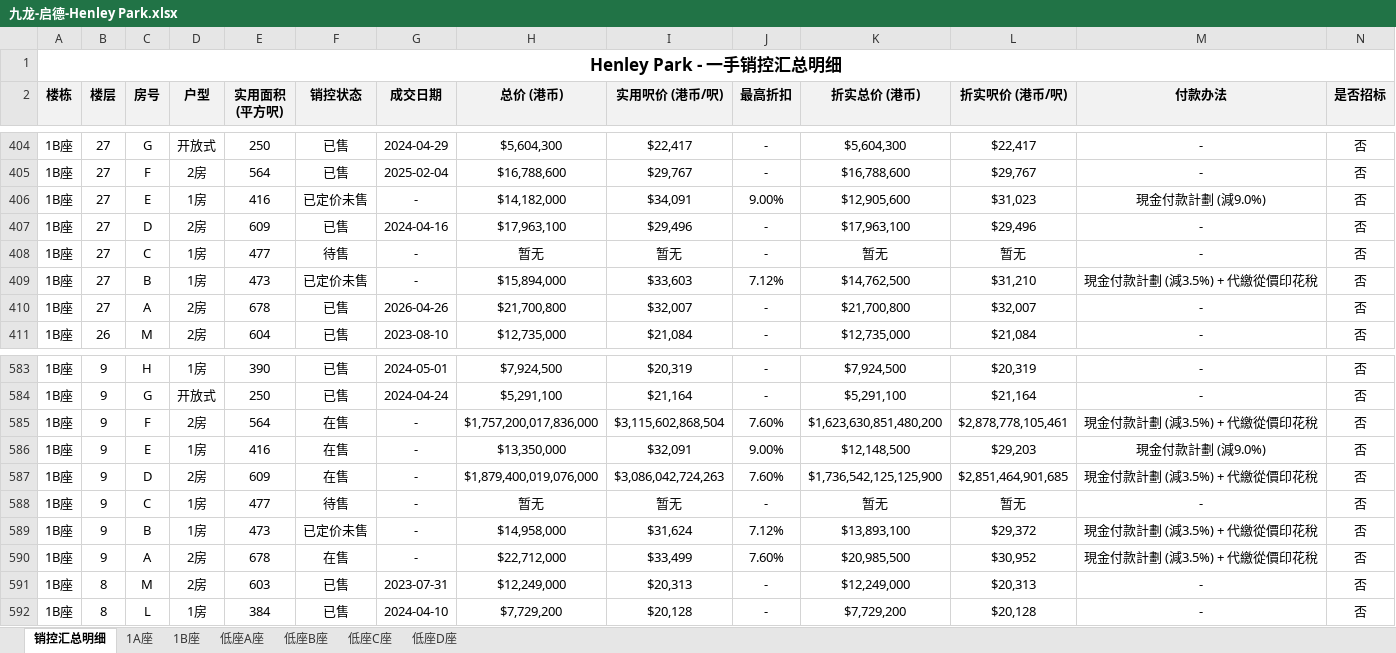
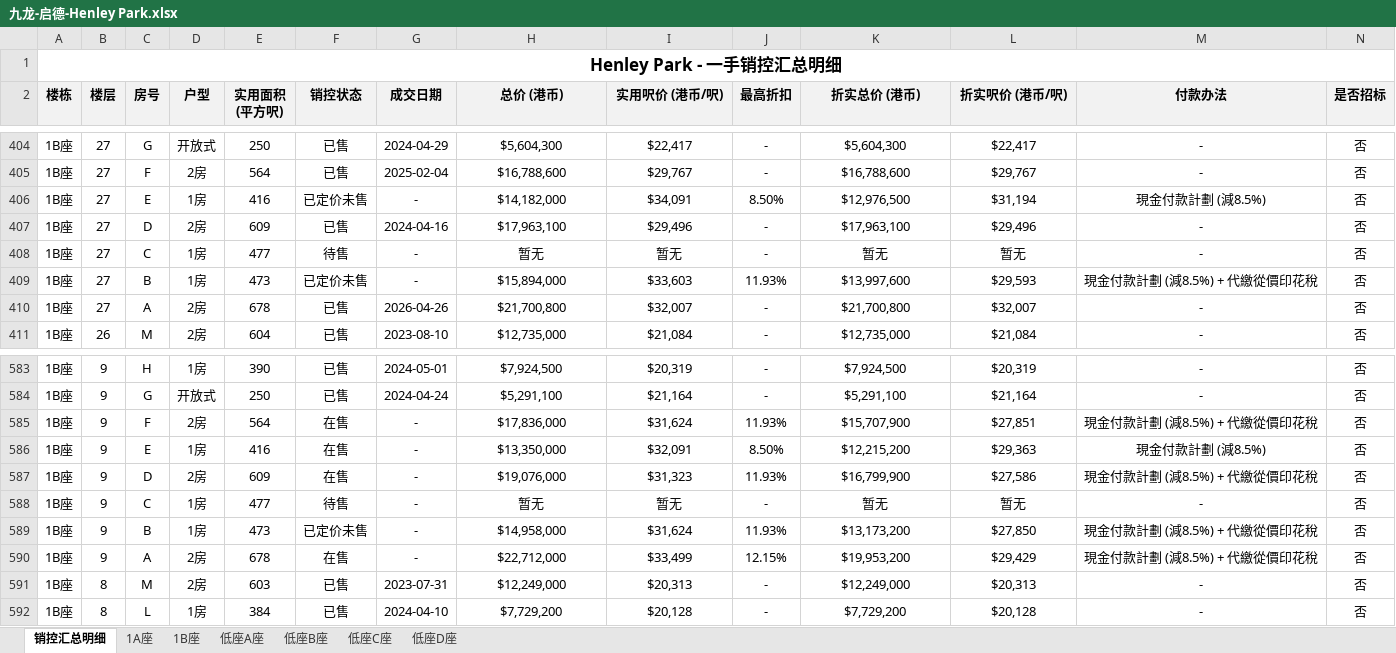
Before and after one commit to neil-studio/hk-properties, an Excel workbook: files/九龙-启德-Henley Park.xlsx, sheet 销控汇总明细, drawn as a sheet; only a part is shown, gaps mark what is left out; values as stored, in another font and other column widths than the file's, no borders; the diff covers the shown part only; the diff names each change by its address in the sheet, - before the commit and + after, or states it on an @@ line.

Commit message:
fix: correct Henley Park high zone discount rates to 8.5% and rebuild

```diff
--- a/files/九龙-启德-Henley Park.xlsx (sheet 销控汇总明细)
+++ b/files/九龙-启德-Henley Park.xlsx (sheet 销控汇总明细)
-J406 (最高折扣): 9.00%
+J406 (最高折扣): 8.50%
-K406 (折实总价 (港币)): $12,905,600
+K406 (折实总价 (港币)): $12,976,500
-L406 (折实呎价 (港币/呎)): $31,023
+L406 (折实呎价 (港币/呎)): $31,194
-M406 (付款办法): 現金付款計劃 (減9.0%)
+M406 (付款办法): 現金付款計劃 (減8.5%)
-J409 (最高折扣): 7.12%
+J409 (最高折扣): 11.93%
-K409 (折实总价 (港币)): $14,762,500
+K409 (折实总价 (港币)): $13,997,600
-L409 (折实呎价 (港币/呎)): $31,210
+L409 (折实呎价 (港币/呎)): $29,593
-M409 (付款办法): 現金付款計劃 (減3.5%) + 代繳從價印花稅
+M409 (付款办法): 現金付款計劃 (減8.5%) + 代繳從價印花稅
-H585 (总价 (港币)): $1,757,200,017,836,000
+H585 (总价 (港币)): $17,836,000
-I585 (实用呎价 (港币/呎)): $3,115,602,868,504
+I585 (实用呎价 (港币/呎)): $31,624
-J585 (最高折扣): 7.60%
+J585 (最高折扣): 11.93%
-K585 (折实总价 (港币)): $1,623,630,851,480,200
+K585 (折实总价 (港币)): $15,707,900
-L585 (折实呎价 (港币/呎)): $2,878,778,105,461
+L585 (折实呎价 (港币/呎)): $27,851
-M585 (付款办法): 現金付款計劃 (減3.5%) + 代繳從價印花稅
+M585 (付款办法): 現金付款計劃 (減8.5%) + 代繳從價印花稅
-J586 (最高折扣): 9.00%
+J586 (最高折扣): 8.50%
-K586 (折实总价 (港币)): $12,148,500
+K586 (折实总价 (港币)): $12,215,200
-L586 (折实呎价 (港币/呎)): $29,203
+L586 (折实呎价 (港币/呎)): $29,363
-M586 (付款办法): 現金付款計劃 (減9.0%)
+M586 (付款办法): 現金付款計劃 (減8.5%)
-H587 (总价 (港币)): $1,879,400,019,076,000
+H587 (总价 (港币)): $19,076,000
-I587 (实用呎价 (港币/呎)): $3,086,042,724,263
+I587 (实用呎价 (港币/呎)): $31,323
-J587 (最高折扣): 7.60%
+J587 (最高折扣): 11.93%
-K587 (折实总价 (港币)): $1,736,542,125,125,900
+K587 (折实总价 (港币)): $16,799,900
-L587 (折实呎价 (港币/呎)): $2,851,464,901,685
+L587 (折实呎价 (港币/呎)): $27,586
-M587 (付款办法): 現金付款計劃 (減3.5%) + 代繳從價印花稅
+M587 (付款办法): 現金付款計劃 (減8.5%) + 代繳從價印花稅
-J589 (最高折扣): 7.12%
+J589 (最高折扣): 11.93%
-K589 (折实总价 (港币)): $13,893,100
+K589 (折实总价 (港币)): $13,173,200
-L589 (折实呎价 (港币/呎)): $29,372
+L589 (折实呎价 (港币/呎)): $27,850
-M589:M590 (付款办法): 現金付款計劃 (減3.5%) + 代繳從價印花稅
+M589:M590 (付款办法): 現金付款計劃 (減8.5%) + 代繳從價印花稅
-J590 (最高折扣): 7.60%
+J590 (最高折扣): 12.15%
-K590 (折实总价 (港币)): $20,985,500
+K590 (折实总价 (港币)): $19,953,200
-L590 (折实呎价 (港币/呎)): $30,952
+L590 (折实呎价 (港币/呎)): $29,429
```
Also changed, not shown: 268 edited cells elsewhere in this sheet, sheet 1B座, 1 other file.
